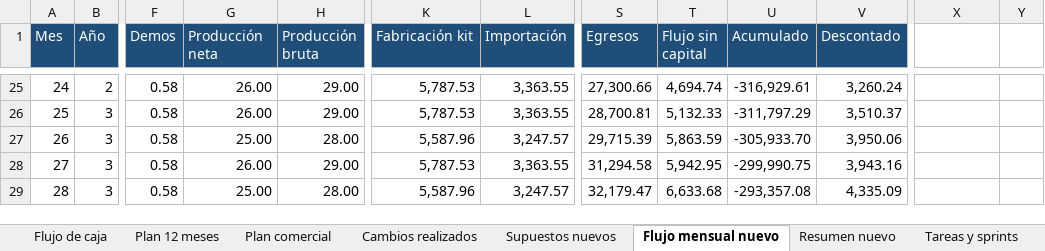
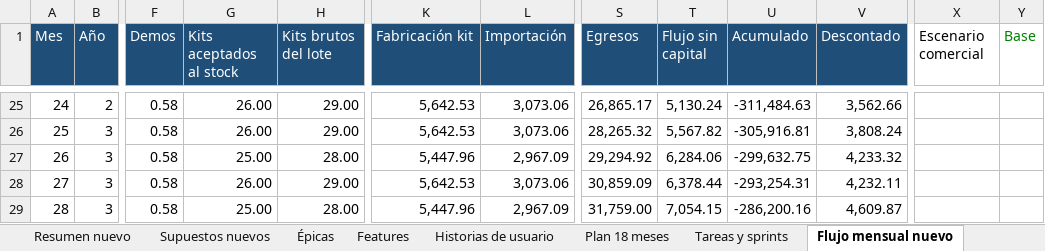
Before and after one commit to Icavicchioli/Gestion-Dreamteam-2.0, an Excel workbook: Gestion de proyectos practica/Proyecto-actualizado-18-meses.xlsx, sheet Flujo mensual nuevo, drawn as a sheet; only a part is shown, gaps mark what is left out; values as stored, in another font and other column widths than the file's, no borders; the diff covers the shown part only; the diff names each change by its address in the sheet, - before the commit and + after, or states it on an @@ line.

```diff
--- a/Gestion de proyectos practica/Proyecto-actualizado-18-meses.xlsx (sheet Flujo mensual nuevo)
+++ b/Gestion de proyectos practica/Proyecto-actualizado-18-meses.xlsx (sheet Flujo mensual nuevo)
-sheet tab: Flujo de caja
-sheet tab: Plan 12 meses
-sheet tab: Cambios realizados
+sheet tab: Épicas
+sheet tab: Features
+sheet tab: Historias de usuario
@@ sheet tab order changed: Resumen nuevo | Supuestos nuevos | Épicas | Features | Historias de usuario | Plan 18 meses | Tareas y sprints | Flujo mensual nuevo @@
-G1: Producción neta
+G1: Kits aceptados al stock
-H1: Producción bruta
+H1: Kits brutos del lote
-X1: (empty)
+X1: Escenario comercial
-Y1: (empty)
+Y1: Base
-K25:K26 (Fabricación kit): 5,787.53
+K25:K26 (Fabricación kit): 5,642.53
-L25:L26 (Importación): 3,363.55
+L25:L26 (Importación): 3,073.06
-S25 (Egresos): 27,300.66
+S25 (Egresos): 26,865.17
-T25 (Flujo sin capital): 4,694.74
+T25 (Flujo sin capital): 5,130.24
-U25 (Acumulado): -316,929.61
+U25 (Acumulado): -311,484.63
-V25 (Descontado): 3,260.24
+V25 (Descontado): 3,562.66
-S26 (Egresos): 28,700.81
+S26 (Egresos): 28,265.32
-T26 (Flujo sin capital): 5,132.33
+T26 (Flujo sin capital): 5,567.82
-U26 (Acumulado): -311,797.29
+U26 (Acumulado): -305,916.81
-V26 (Descontado): 3,510.37
+V26 (Descontado): 3,808.24
-K27 (Fabricación kit): 5,587.96
+K27 (Fabricación kit): 5,447.96
-L27 (Importación): 3,247.57
+L27 (Importación): 2,967.09
-S27 (Egresos): 29,715.39
+S27 (Egresos): 29,294.92
-T27 (Flujo sin capital): 5,863.59
+T27 (Flujo sin capital): 6,284.06
-U27 (Acumulado): -305,933.70
+U27 (Acumulado): -299,632.75
-V27 (Descontado): 3,950.06
+V27 (Descontado): 4,233.32
-K28 (Fabricación kit): 5,787.53
+K28 (Fabricación kit): 5,642.53
-L28 (Importación): 3,363.55
+L28 (Importación): 3,073.06
-S28 (Egresos): 31,294.58
+S28 (Egresos): 30,859.09
-T28 (Flujo sin capital): 5,942.95
+T28 (Flujo sin capital): 6,378.44
-U28 (Acumulado): -299,990.75
+U28 (Acumulado): -293,254.31
-V28 (Descontado): 3,943.16
+V28 (Descontado): 4,232.11
-K29 (Fabricación kit): 5,587.96
+K29 (Fabricación kit): 5,447.96
-L29 (Importación): 3,247.57
+L29 (Importación): 2,967.09
-S29 (Egresos): 32,179.47
+S29 (Egresos): 31,759.00
-T29 (Flujo sin capital): 6,633.68
+T29 (Flujo sin capital): 7,054.15
-U29 (Acumulado): -293,357.08
+U29 (Acumulado): -286,200.16
-V29 (Descontado): 4,335.09
+V29 (Descontado): 4,609.87
```
Also changed, not shown: 3 added rows and 160 edited cells elsewhere in this sheet, sheet Tareas y sprints, sheet Plan 18 meses, sheet Resumen nuevo, sheet Supuestos nuevos, sheet Plan comercial, other sheet tabs, formulas that keep their value, 27 other files.
